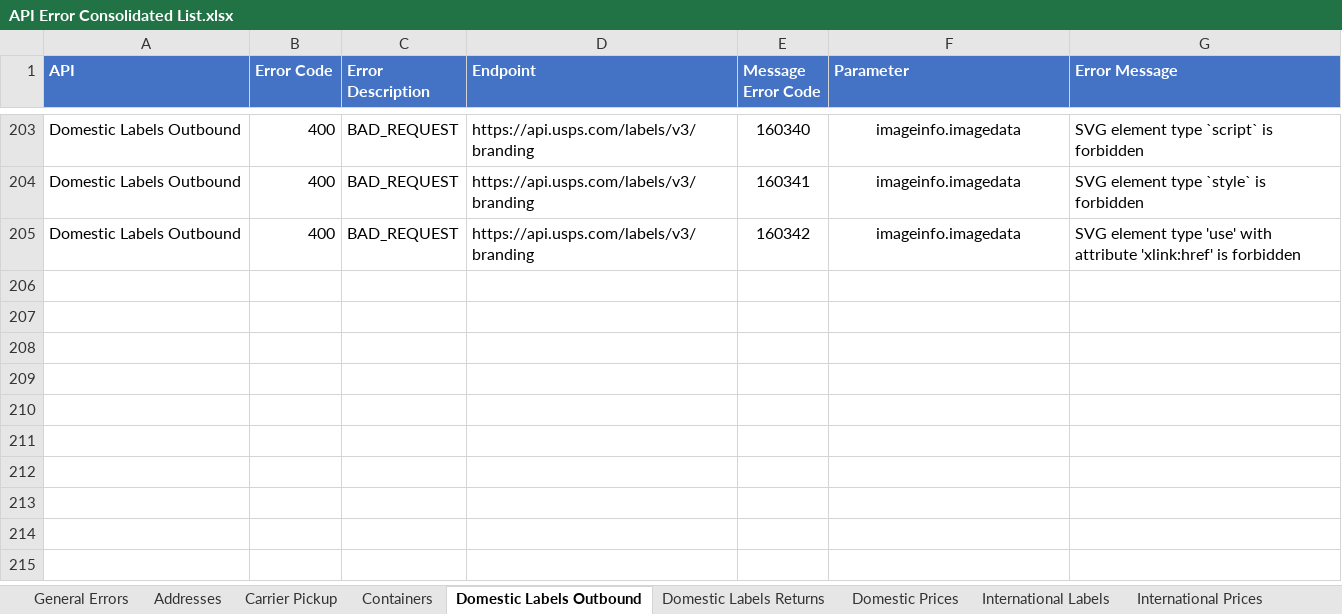
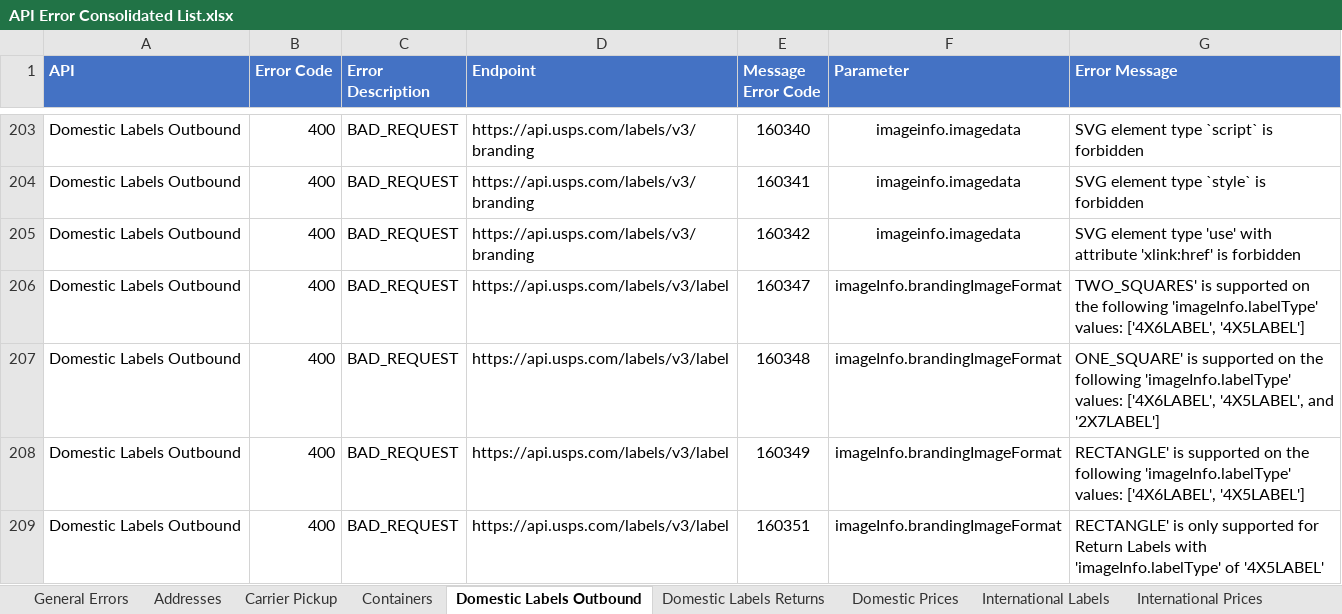
Before and after one commit to USPS/api-examples, an Excel workbook: Error Inventory/API Error Consolidated List.xlsx, sheet Domestic Labels Outbound, drawn as a sheet; only a part is shown, gaps mark what is left out; values as stored, in another font and other column widths than the file's, no borders; the diff names each change by its address in the sheet, - before the commit and + after, or states it on an @@ line.

```diff
--- a/Error Inventory/API Error Consolidated List.xlsx (sheet Domestic Labels Outbound)
+++ b/Error Inventory/API Error Consolidated List.xlsx (sheet Domestic Labels Outbound)
+row 206: Domestic Labels Outbound | 400 | BAD_REQUEST | https://api.usps.com/labels/v3/label | 160347 | imageInfo.brandingImageFormat | TWO_SQUARES' is supported on the following 'imageInfo.labelType' values: ['4X6LABEL', '4X5LABEL']
+row 207: Domestic Labels Outbound | 400 | BAD_REQUEST | https://api.usps.com/labels/v3/label | 160348 | imageInfo.brandingImageFormat | ONE_SQUARE' is supported on the following 'imageInfo.labelType' values: ['4X6LABEL', '4X5LABEL', and '2X7LABEL']
+row 208: Domestic Labels Outbound | 400 | BAD_REQUEST | https://api.usps.com/labels/v3/label | 160349 | imageInfo.brandingImageFormat | RECTANGLE' is supported on the following 'imageInfo.labelType' values: ['4X6LABEL', '4X5LABEL']
+row 209: Domestic Labels Outbound | 400 | BAD_REQUEST | https://api.usps.com/labels/v3/label | 160351 | imageInfo.brandingImageFormat | RECTANGLE' is only supported for Return Labels with 'imageInfo.labelType' of '4X5LABEL'
```
Also changed, not shown: sheet PMOD(Open and Distribute), sheet Domestic Labels Returns.
